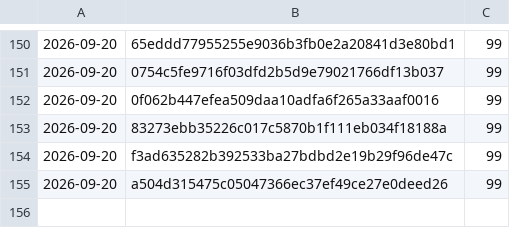
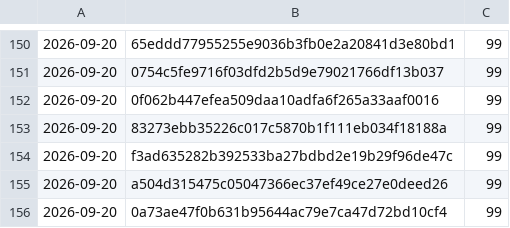
Before and after one commit to Danathar/atomic-image-builder, a CSV file: coverage-trend.csv, drawn as a sheet; only a part is shown, gaps mark what is left out.

```diff
--- a/coverage-trend.csv
+++ b/coverage-trend.csv
@@ -155 +155,2 @@
 2026-09-20,a504d315475c05047366ec37ef49ce27e0deed26,99
+2026-09-20,0a73ae47f0b631b95644ac79e7ca47d72bd10cf4,99
```
